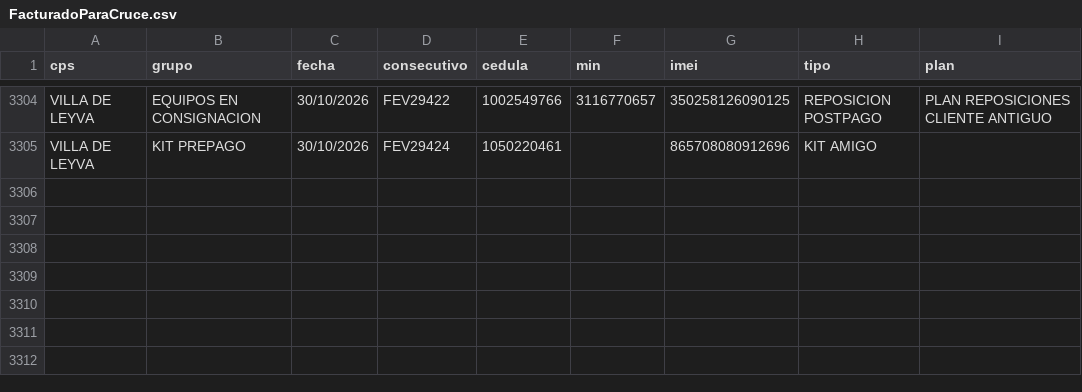
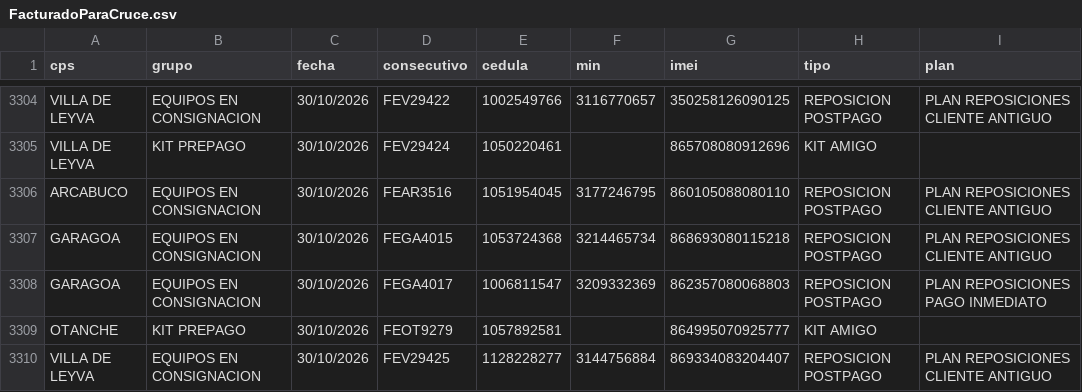
Before and after one commit to lubernu/prueba, a CSV file: FacturadoParaCruce.csv, drawn as a sheet; only a part is shown, gaps mark what is left out.

Commit message:
Actualización automática: FacturadoParaCruce.csv

```diff
--- a/FacturadoParaCruce.csv
+++ b/FacturadoParaCruce.csv
@@ -3305 +3305,6 @@ VILLA DE LEYVA;EQUIPOS EN CONSIGNACION;30/10/2026;FEV29422;1002549766;3116770657
 VILLA DE LEYVA;KIT PREPAGO;30/10/2026;FEV29424;1050220461;;865708080912696;KIT AMIGO;
+ARCABUCO;EQUIPOS EN CONSIGNACION;30/10/2026;FEAR3516;1051954045;3177246795;860105088080110;REPOSICION POSTPAGO;PLAN REPOSICIONES CLIENTE ANTIGUO
+GARAGOA;EQUIPOS EN CONSIGNACION;30/10/2026;FEGA4015;1053724368;3214465734;868693080115218;REPOSICION POSTPAGO;PLAN REPOSICIONES CLIENTE ANTIGUO
+GARAGOA;EQUIPOS EN CONSIGNACION;30/10/2026;FEGA4017;1006811547;3209332369;862357080068803;REPOSICION POSTPAGO;PLAN REPOSICIONES PAGO INMEDIATO
+OTANCHE;KIT PREPAGO;30/10/2026;FEOT9279;1057892581;;864995070925777;KIT AMIGO;
+VILLA DE LEYVA;EQUIPOS EN CONSIGNACION;30/10/2026;FEV29425;1128228277;3144756884;869334083204407;REPOSICION POSTPAGO;PLAN REPOSICIONES CLIENTE ANTIGUO
```
